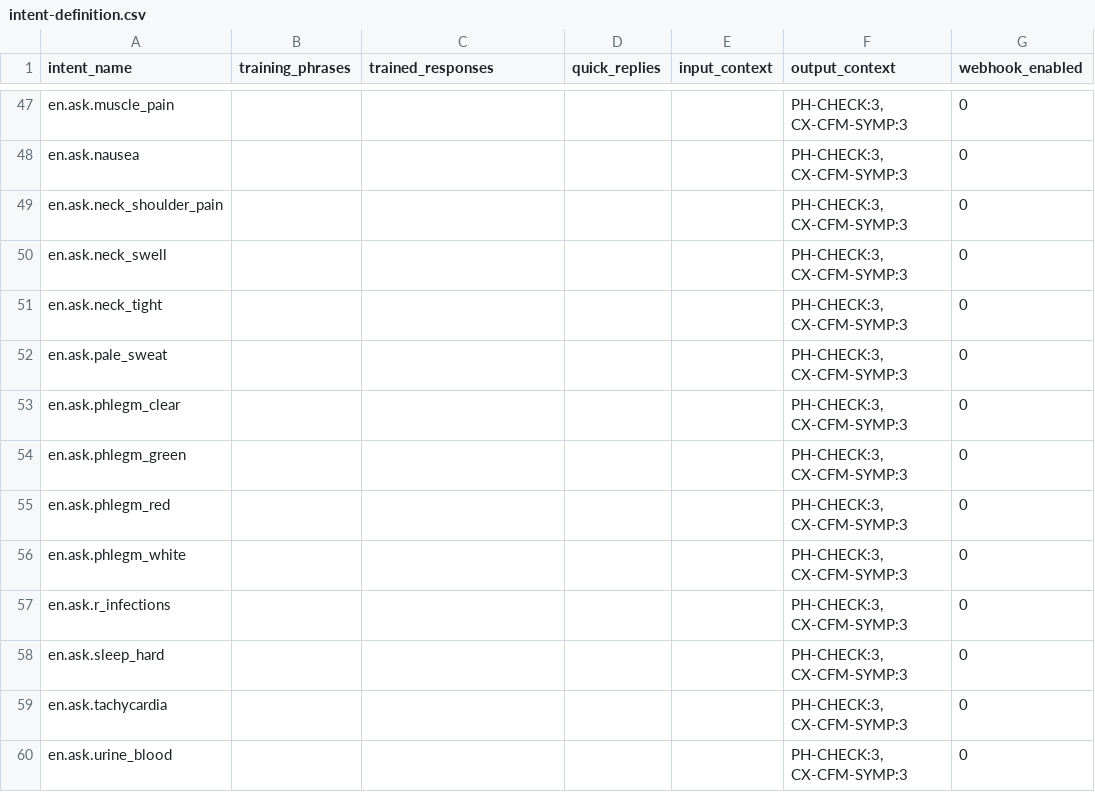
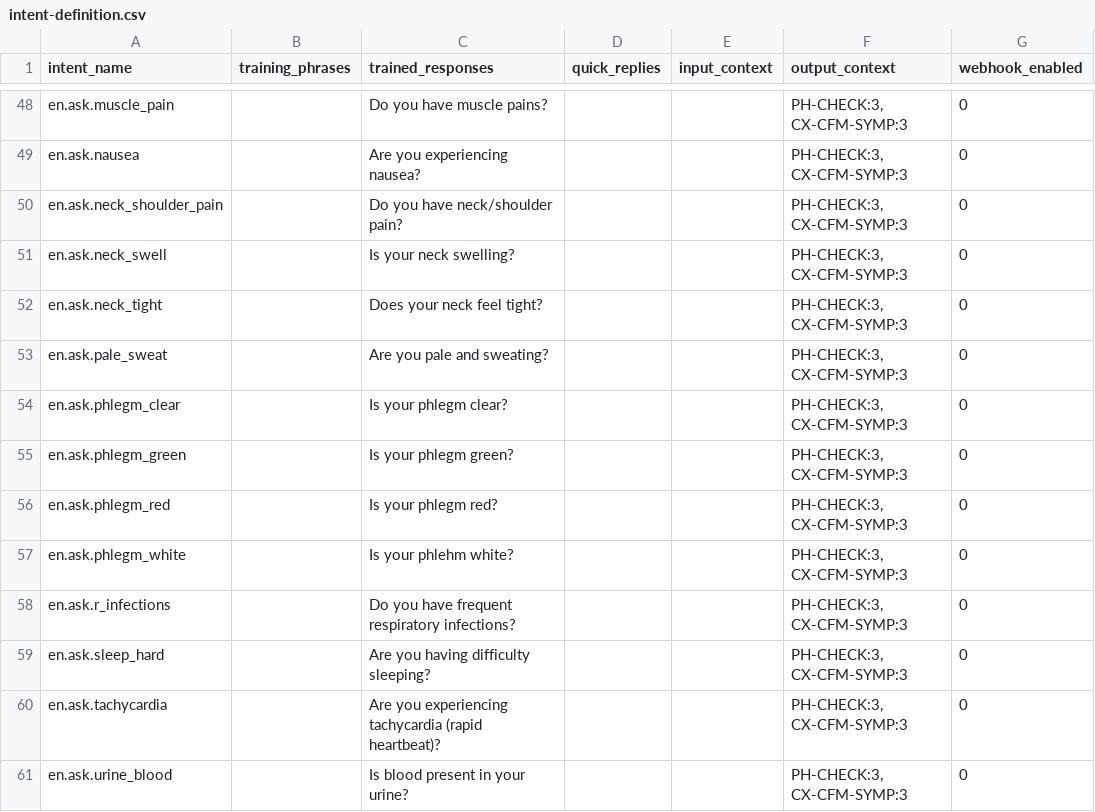
Before and after one commit to mxxnxd/tesis, a CSV file: intent-definition.csv, drawn as a sheet; only a part is shown, gaps mark what is left out; addresses are those after the commit; the diff covers the shown part only; the diff names each change by its address in the sheet, - before the commit and + after, or states it on an @@ line.

```diff
--- a/intent-definition.csv
+++ b/intent-definition.csv
-C48 (trained_responses): (empty)
+C48 (trained_responses): Do you have muscle pains?
-C49 (trained_responses): (empty)
+C49 (trained_responses): Are you experiencing nausea?
-C50 (trained_responses): (empty)
+C50 (trained_responses): Do you have neck/shoulder pain?
-C51 (trained_responses): (empty)
+C51 (trained_responses): Is your neck swelling?
-C52 (trained_responses): (empty)
+C52 (trained_responses): Does your neck feel tight?
-C53 (trained_responses): (empty)
+C53 (trained_responses): Are you pale and sweating?
-C54 (trained_responses): (empty)
+C54 (trained_responses): Is your phlegm clear?
-C55 (trained_responses): (empty)
+C55 (trained_responses): Is your phlegm green?
-C56 (trained_responses): (empty)
+C56 (trained_responses): Is your phlegm red?
-C57 (trained_responses): (empty)
+C57 (trained_responses): Is your phlehm white?
-C58 (trained_responses): (empty)
+C58 (trained_responses): Do you have frequent respiratory infections?
-C59 (trained_responses): (empty)
+C59 (trained_responses): Are you having difficulty sleeping?
-C60 (trained_responses): (empty)
+C60 (trained_responses): Are you experiencing tachycardia (rapid heartbeat)?
-C61 (trained_responses): (empty)
+C61 (trained_responses): Is blood present in your urine?
```
Also changed, not shown: 14 added rows and 34 edited cells elsewhere in this file, 11 other files.
